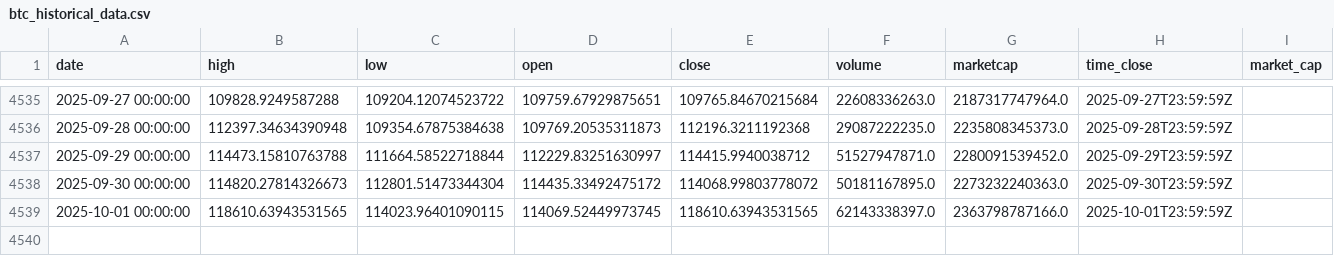
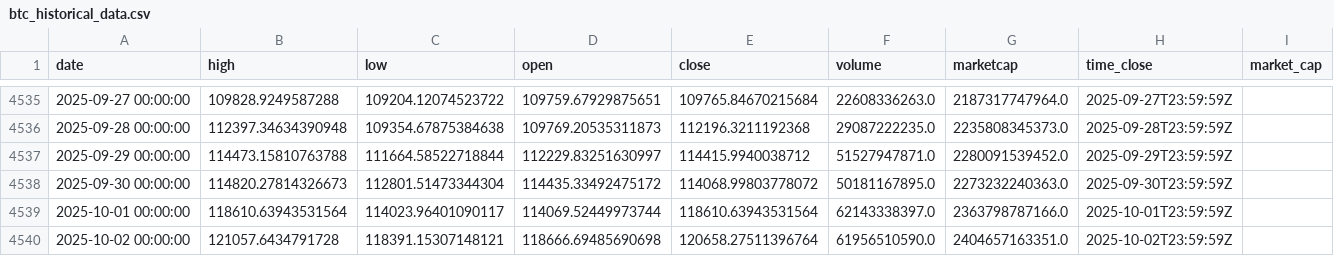
Before and after one commit to rey-dal/bitcoin, a CSV file: data/btc_historical_data.csv, drawn as a sheet; only a part is shown, gaps mark what is left out.

```diff
--- a/data/btc_historical_data.csv
+++ b/data/btc_historical_data.csv
@@ -4538,2 +4538,3 @@ date,high,low,open,close,volume,marketcap,time_close,market_cap
 2025-09-30 00:00:00,114820.27814326673,112801.51473344304,114435.33492475172,114068.99803778072,50181167895.0,2273232240363.0,2025-09-30T23:59:59Z,
-2025-10-01 00:00:00,118610.63943531565,114023.96401090115,114069.52449973745,118610.63943531565,62143338397.0,2363798787166.0,2025-10-01T23:59:59Z,
+2025-10-01 00:00:00,118610.63943531564,114023.96401090117,114069.52449973744,118610.63943531564,62143338397.0,2363798787166.0,2025-10-01T23:59:59Z,
+2025-10-02 00:00:00,121057.6434791728,118391.15307148121,118666.69485690698,120658.27511396764,61956510590.0,2404657163351.0,2025-10-02T23:59:59Z,
```
Also changed, not shown: data/combined_predictions.csv, data/preprocessed_data.csv, 6 other files.
